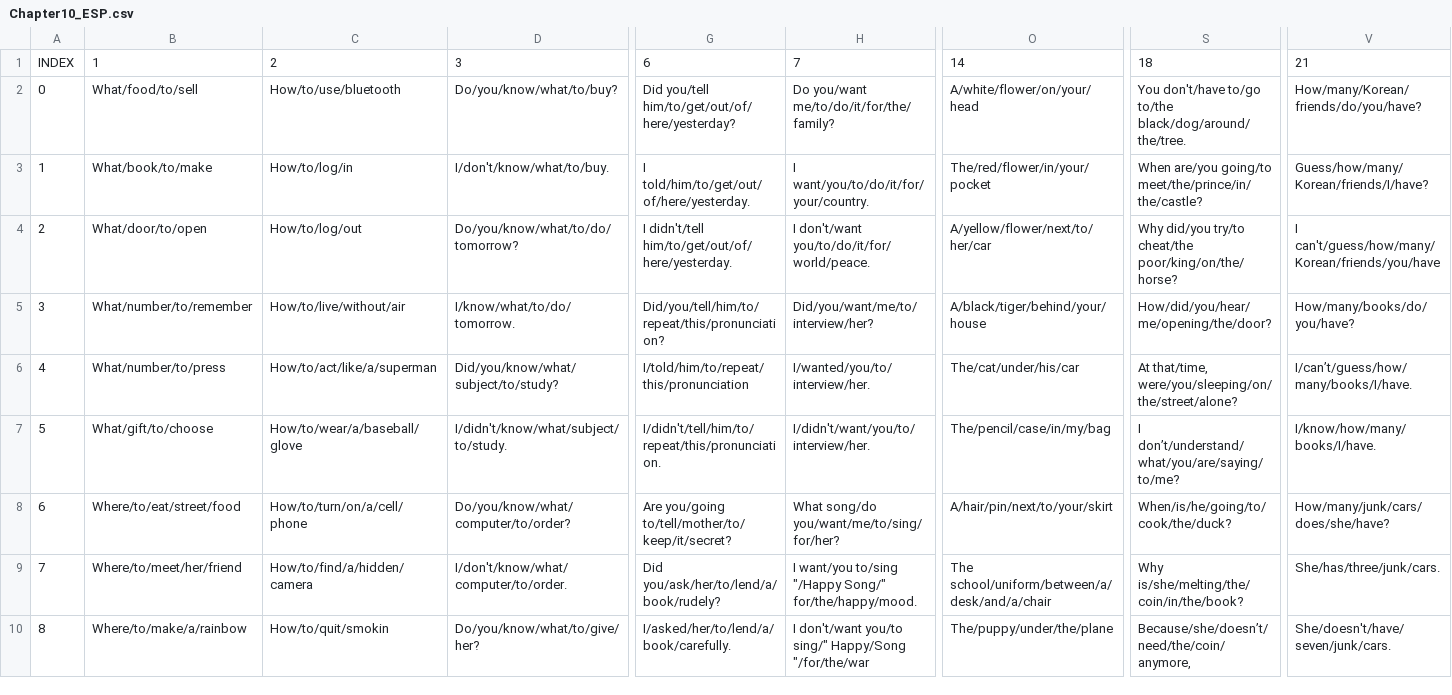
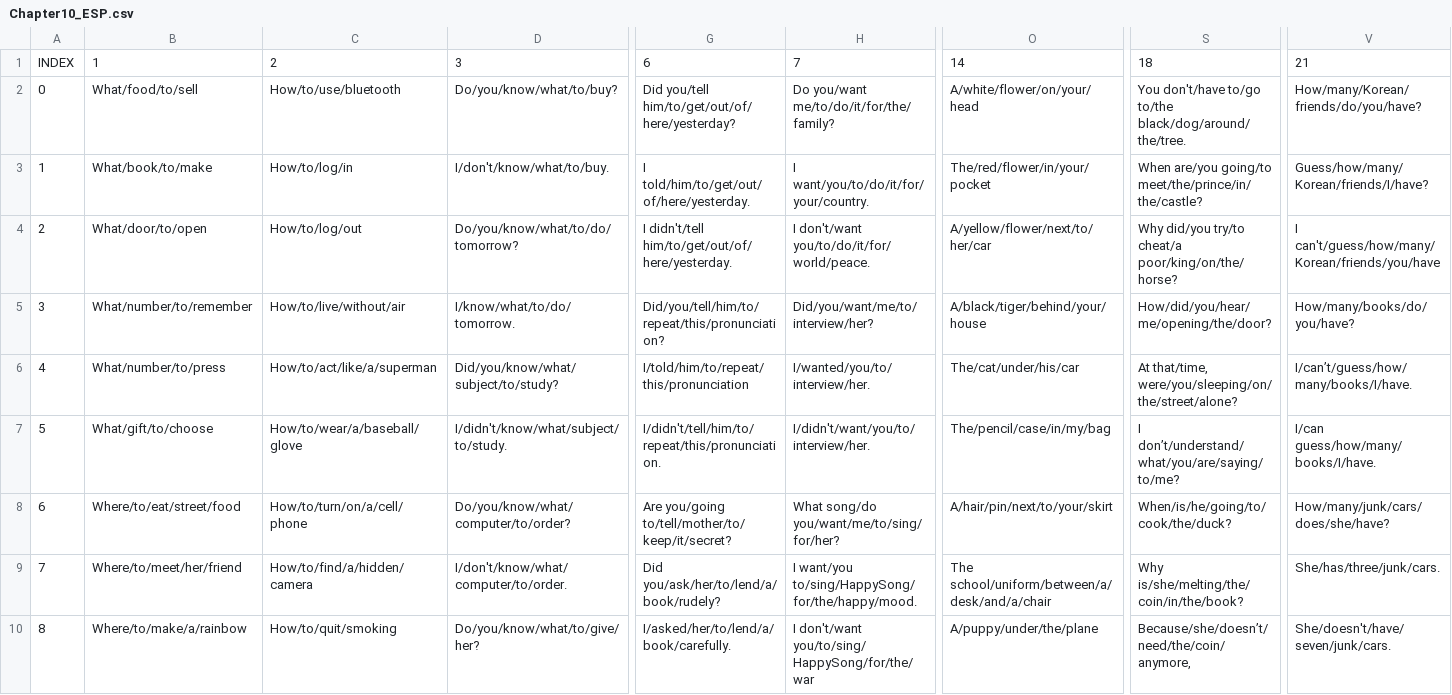
Before and after one commit to ReYoungSung/English_Game, a CSV file: Assets/Resources/Chapter10_ESP.csv, drawn as a sheet; only a part is shown, gaps mark what is left out; the diff covers the shown part only; the diff names each change by its address in the sheet, - before the commit and + after, or states it on an @@ line.

```diff
--- a/Assets/Resources/Chapter10_ESP.csv
+++ b/Assets/Resources/Chapter10_ESP.csv
-S4: …did/you try/to cheat/the poor/king/on/the/horse?
+S4: …did/you try/to cheat/a poor/king/on/the/horse?
-V7: I/know/how/many/books/I/have.
+V7: I/can guess/how/many/books/I/have.
-H9: I want/you to/sing "/Happy Song/" for/the/happy/mood.
+H9: I want/you to/sing/HappySong/for/the/happy/mood.
-C10: How/to/quit/smokin
+C10: How/to/quit/smoking
-H10: I don't/want you/to sing/" Happy/Song "/for/the/war
+H10: I don't/want you/to/sing/HappySong/for/the/war
-O10: The/puppy/under/the/plane
+O10: A/puppy/under/the/plane
```
Also changed, not shown: 18 edited cells elsewhere in this file, Assets/Resources/Chapter10_KSP.csv, Assets/Resources/Chapter11_KSP.csv, 29 other files.
